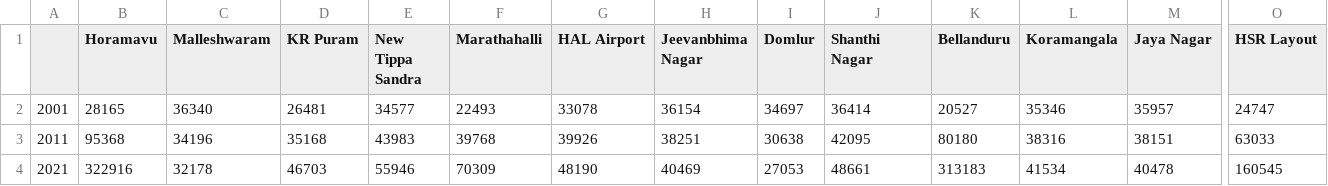
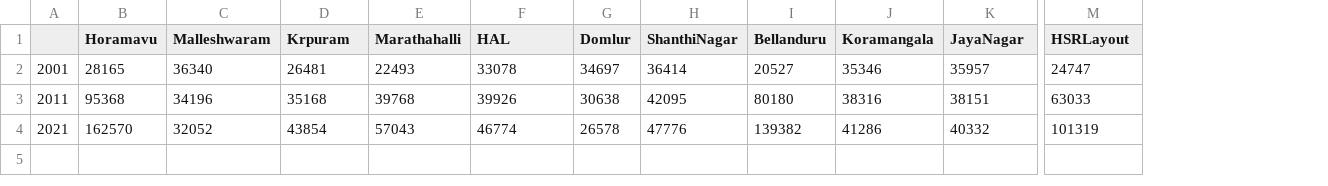
Before and after one commit to shyamvalsan/AnalyzeBangalore, a CSV file: data/ward_popt.csv, drawn as a sheet; only a part is shown, gaps mark what is left out; removed rows and columns are numbered as before the commit, all else as after; the diff covers the shown part only; the diff names each change by its address in the sheet, - before the commit and + after, or states it on an @@ line.

```diff
--- a/data/ward_popt.csv
+++ b/data/ward_popt.csv
-column E (New Tippa Sandra), rows 2-4: 34577 | 43983 | 55946
-column H (Jeevanbhima Nagar), rows 2-4: 36154 | 38251 | 40469
-D1: KR Puram
+D1: Krpuram
-F1: HAL Airport
+F1: HAL
-H1: Shanthi Nagar
+H1: ShanthiNagar
-K1: Jaya Nagar
+K1: JayaNagar
-M1: HSR Layout
+M1: HSRLayout
-B4 (Horamavu): 322916
+B4 (Horamavu): 162570
-C4 (Malleshwaram): 32178
+C4 (Malleshwaram): 32052
-D4 (Krpuram): 46703
+D4 (Krpuram): 43854
-E4 (Marathahalli): 70309
+E4 (Marathahalli): 57043
-F4 (HAL): 48190
+F4 (HAL): 46774
-G4 (Domlur): 27053
+G4 (Domlur): 26578
-H4 (ShanthiNagar): 48661
+H4 (ShanthiNagar): 47776
-I4 (Bellanduru): 313183
+I4 (Bellanduru): 139382
-J4 (Koramangala): 41534
+J4 (Koramangala): 41286
-K4 (JayaNagar): 40478
+K4 (JayaNagar): 40332
-M4 (HSRLayout): 160545
+M4 (HSRLayout): 101319
```
Also changed, not shown: 2 edited cells elsewhere in this file, data/top30_pop.csv, 2 other files.
